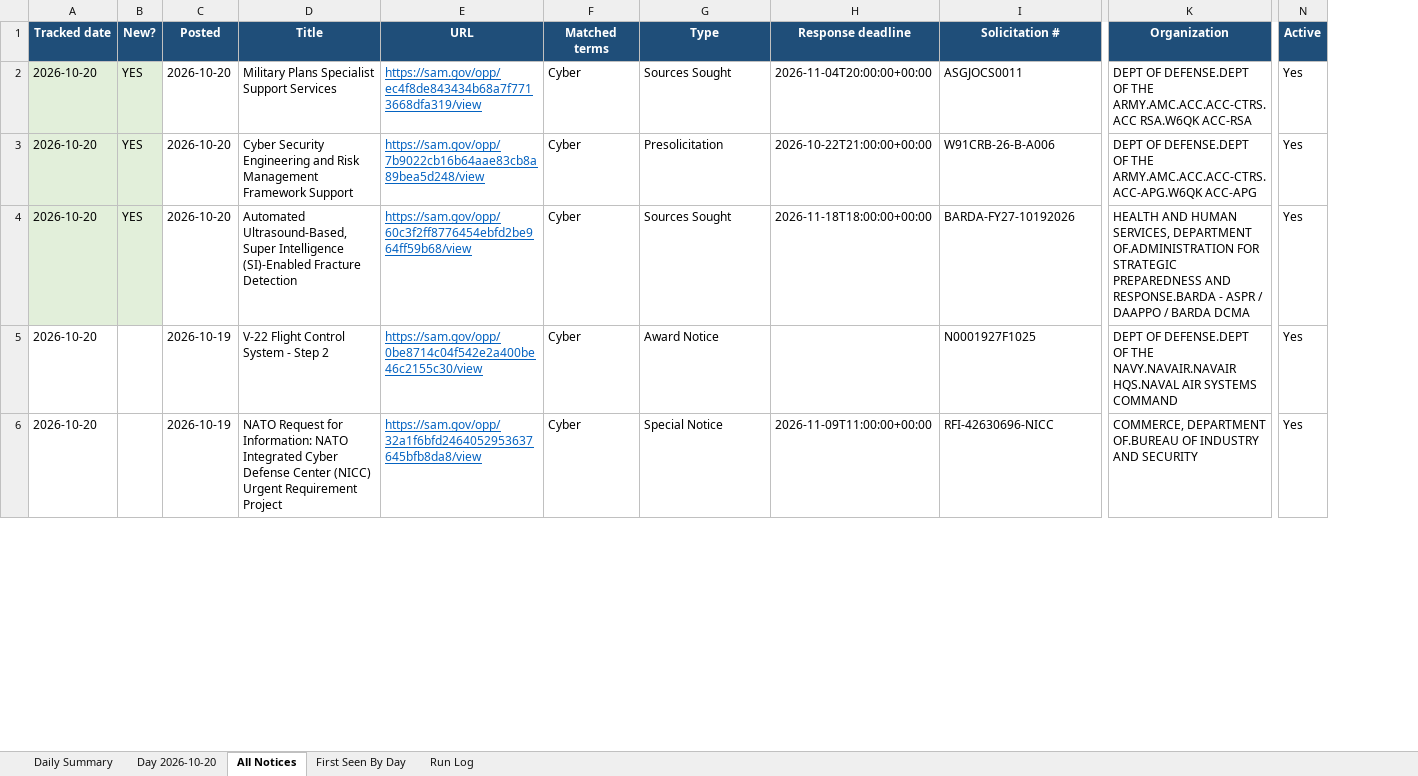
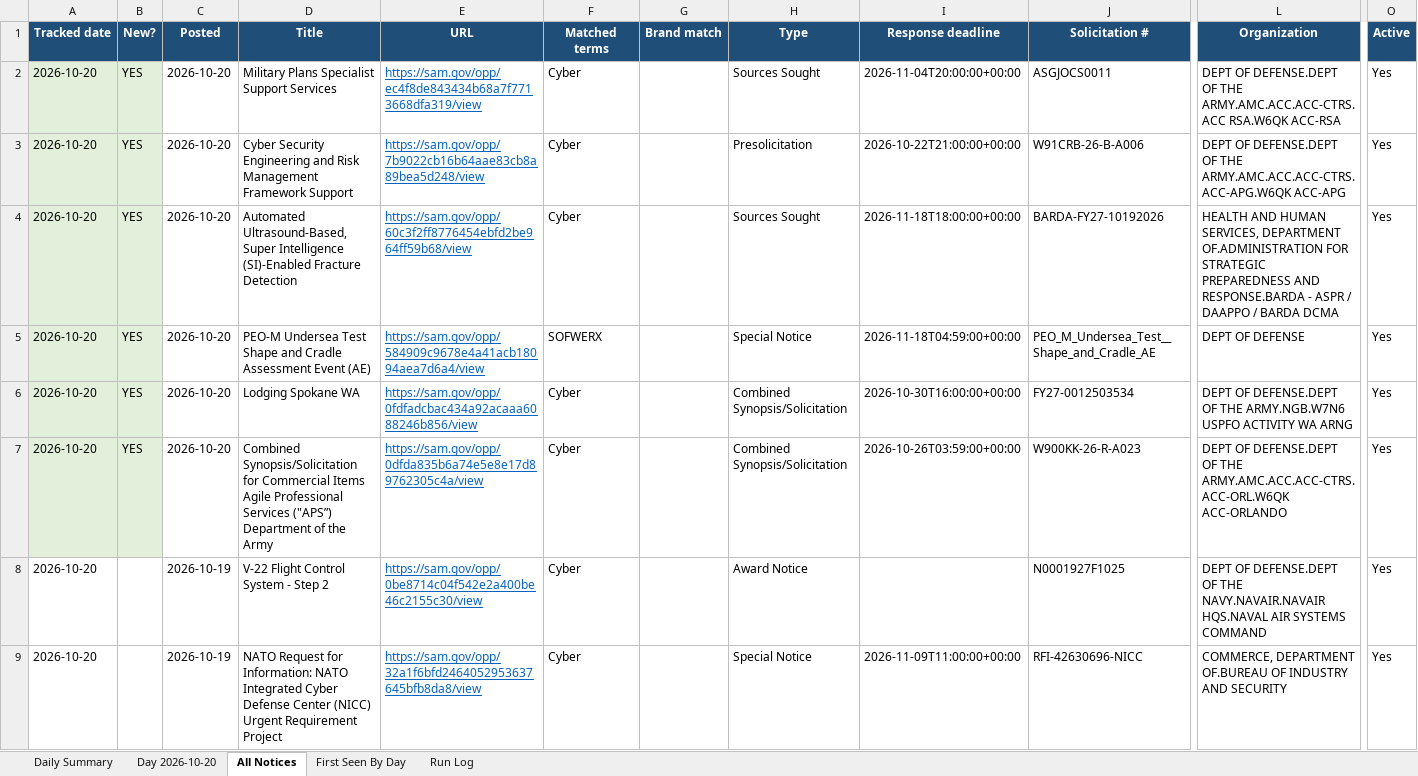
Before and after one commit to HexordiaHub/hexordia-sam-search, an Excel workbook: docs/v/SAM-daily-latest.xlsx, sheet All Notices, drawn as a sheet; only a part is shown, gaps mark what is left out; values as stored, in another font and other column widths than the file's, no borders; rows hold the shown columns only; the diff names each change by its address in the sheet, - before the commit and + after, or states it on an @@ line.

```diff
--- a/docs/v/SAM-daily-latest.xlsx (sheet All Notices)
+++ b/docs/v/SAM-daily-latest.xlsx (sheet All Notices)
+column G (Brand match), empty
+row 5: 2026-10-20 | YES | 2026-10-20 | PEO-M Undersea Test Shape and Cradle Assessment Event (AE) | https://sam.gov/opp/584909c9678e4a41acb18094aea7d6a4/view | SOFWERX |  | Special Notice | 2026-11-18T04:59:00+00:00 | PEO_M_Undersea_Test__Shape_and_Cradle_AE | DEPT OF DEFENSE | Yes
+row 6: 2026-10-20 | YES | 2026-10-20 | Lodging Spokane WA | https://sam.gov/opp/0fdfadcbac434a92acaaa6088246b856/view | Cyber |  | Combined Synopsis/Solicitation | 2026-10-30T16:00:00+00:00 | FY27-0012503534 | DEPT OF DEFENSE.DEPT OF THE ARMY.NGB.W7N6 USPFO ACTIVITY WA ARNG | Yes
+row 7: 2026-10-20 | YES | 2026-10-20 | Combined Synopsis/Solicitation for Commercial Items Agile Professional Services ("APS”) Department of the Army | https://sam.gov/opp/0dfda835b6a74e5e8e17d89762305c4a/view | Cyber |  | Combined Synopsis/Solicitation | 2026-10-26T03:59:00+00:00 | W900KK-26-R-A023 | DEPT OF DEFENSE.DEPT OF THE ARMY.AMC.ACC.ACC-CTRS.ACC-ORL.W6QK ACC-ORLANDO | Yes
```
Also changed, not shown: sheet Day 2026-10-20, sheet First Seen By Day, sheet Run Log, sheet Daily Summary, 20 other files.
